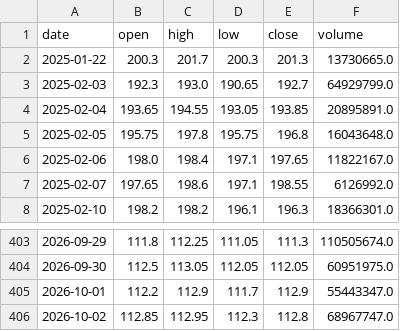
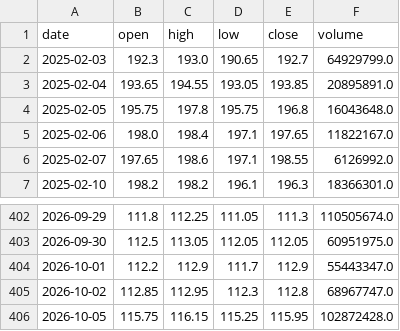
Before and after one commit to yang214639/tw-stock-daily, a CSV file: data/price_0050.csv, drawn as a sheet; only a part is shown, gaps mark what is left out; removed rows and columns are numbered as before the commit, all else as after; the diff names each change by its address in the sheet, - before the commit and + after, or states it on an @@ line.

```diff
--- a/data/price_0050.csv
+++ b/data/price_0050.csv
-row 2: 2025-01-22 | 200.3 | 201.7 | 200.3 | 201.3 | 13730665.0
+row 406: 2026-10-05 | 115.75 | 116.15 | 115.25 | 115.95 | 102872428.0
```
Also changed, not shown: data/price_1514.csv, data/price_2308.csv, 36 other files.
